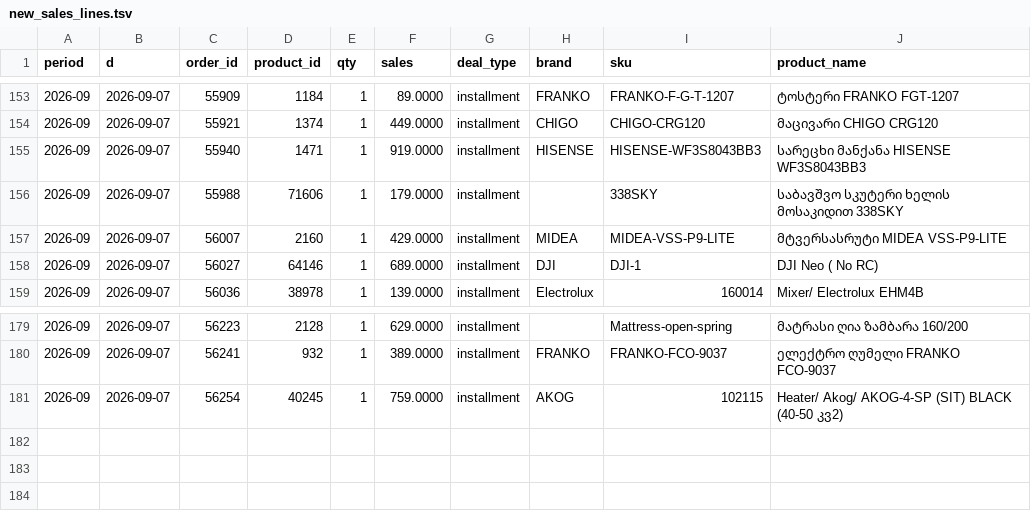
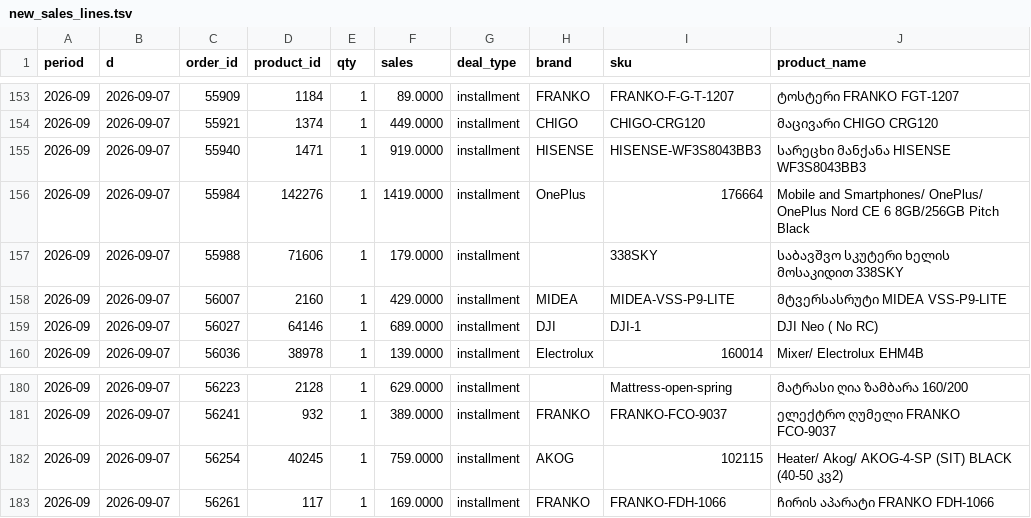
Before and after one commit to Volta-ge/reporting, a TSV file: volta-analytics-new-db/new_sales_lines.tsv, drawn as a sheet; only a part is shown, gaps mark what is left out.

```diff
--- a/volta-analytics-new-db/new_sales_lines.tsv
+++ b/volta-analytics-new-db/new_sales_lines.tsv
@@ -155,2 +155,3 @@ period	d	order_id	product_id	qty	sales	deal_type	brand	sku	product_name
 2026-09	2026-09-07	55940	1471	1	919.0000	installment	HISENSE	HISENSE-WF3S8043BB3	სარეცხი მანქანა HISENSE WF3S8043BB3
+2026-09	2026-09-07	55984	142276	1	1419.0000	installment	OnePlus	176664	Mobile and Smartphones/ OnePlus/ OnePlus Nord CE 6 8GB/256GB Pitch Black
 2026-09	2026-09-07	55988	71606	1	179.0000	installment		338SKY	საბავშვო სკუტერი ხელის მოსაკიდით 338SKY
@@ -181 +182,2 @@ period	d	order_id	product_id	qty	sales	deal_type	brand	sku	product_name
 2026-09	2026-09-07	56254	40245	1	759.0000	installment	AKOG	102115	Heater/ Akog/ AKOG-4-SP (SIT) BLACK (40-50 კვ2)
+2026-09	2026-09-07	56261	117	1	169.0000	installment	FRANKO	FRANKO-FDH-1066	ჩირის აპარატი FRANKO FDH-1066
```
Also changed, not shown: volta-analytics-new-db/logi_delivery.tsv, volta-analytics-new-db/logi_open.tsv, 16 other files.
